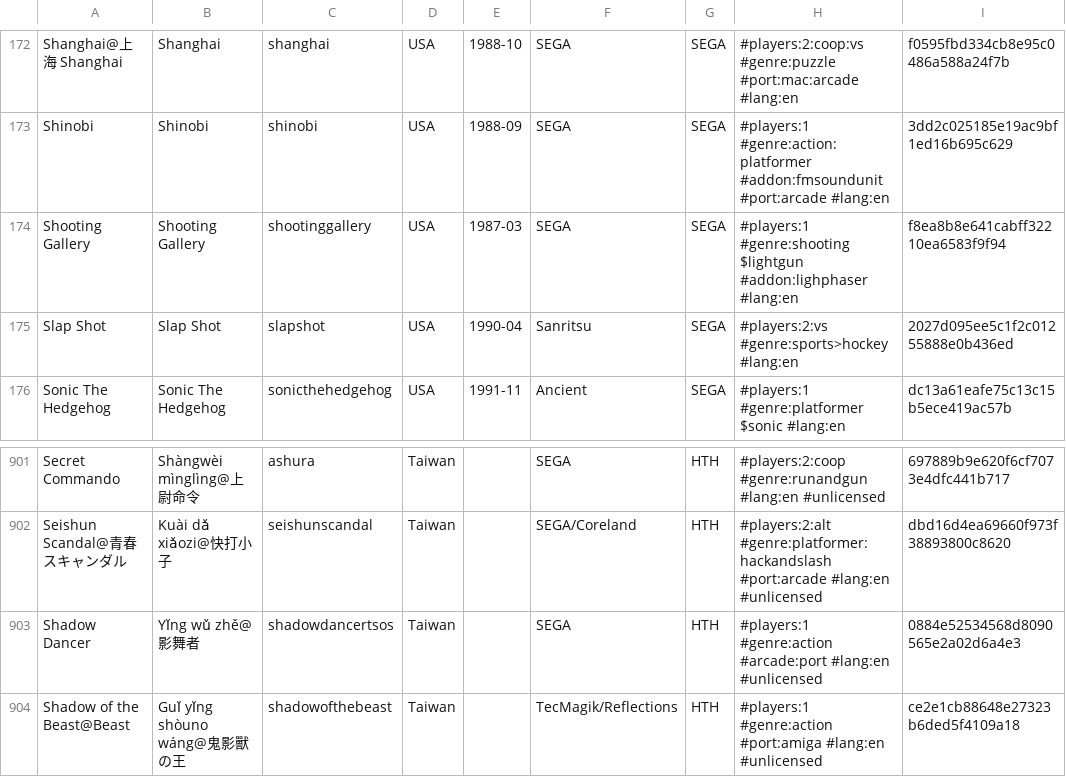
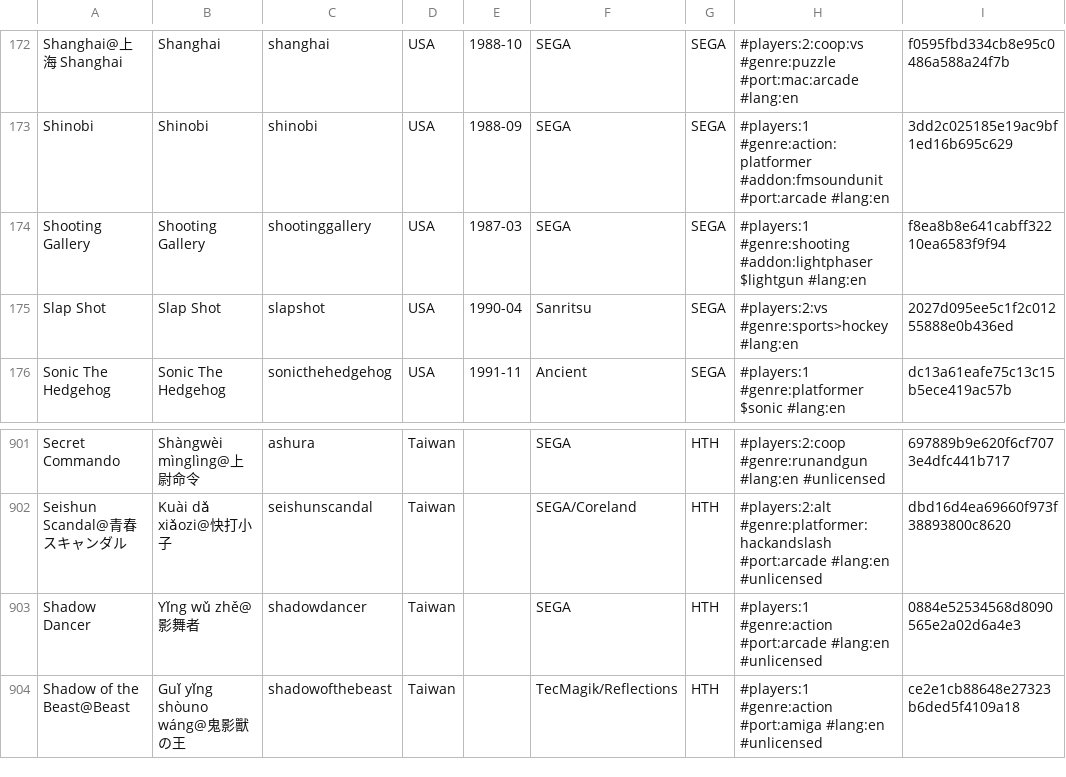
Before and after one commit to PigSaint/GameDataBase, a CSV file: console_sega_markIII_mastersystem.csv, drawn as a sheet; only a part is shown, gaps mark what is left out; the diff covers the shown part only; the diff names each change by its address in the sheet, - before the commit and + after, or states it on an @@ line.

```diff
--- a/console_sega_markIII_mastersystem.csv
+++ b/console_sega_markIII_mastersystem.csv
-H174: #players:1 #genre:shooting $lightgun #addon:lighphaser #lang:en
+H174: #players:1 #genre:shooting #addon:lightphaser $lightgun #lang:en
-C903: shadowdancertsos
+C903: shadowdancer
-H903: #players:1 #genre:action #arcade:port #lang:en #unlicensed
+H903: #players:1 #genre:action #port:arcade #lang:en #unlicensed
```
Also changed, not shown: 17 edited cells elsewhere in this file.
